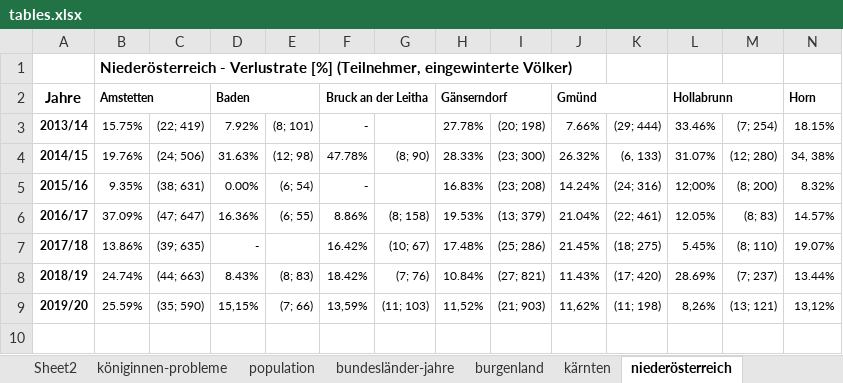
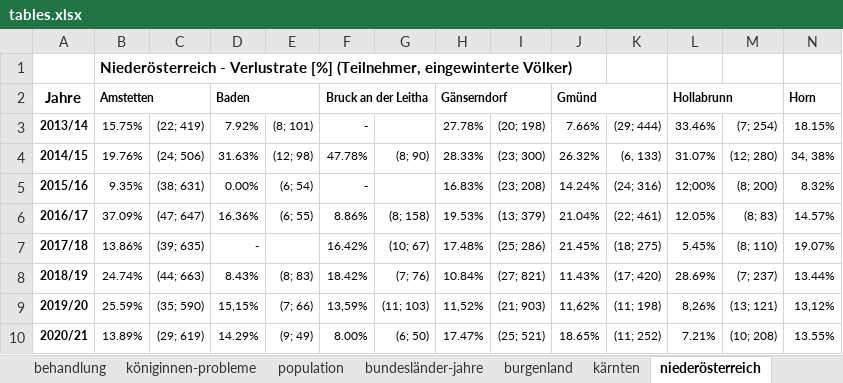
Before and after one commit to HannesOberreiter/coloss_austria_colony_losses_zukunftbiene2, an Excel workbook: data/tables.xlsx, sheet niederösterreich, drawn as a sheet; only a part is shown; values as stored, in another font and other column widths than the file's, no borders; rows hold the shown columns only; the diff names each change by its address in the sheet, - before the commit and + after, or states it on an @@ line.

```diff
--- a/data/tables.xlsx (sheet niederösterreich)
+++ b/data/tables.xlsx (sheet niederösterreich)
-sheet tab: Sheet2
+row 10: 2020/21 | 13.89% | (29; 619) | 14.29% | (9; 49) | 8.00% | (6; 50) | 17.47% | (25; 521) | 18.65% | (11; 252) | 7.21% | (10; 208) | 13.55%
```
Also changed, not shown: sheet bundesländer-jahre, sheet oberösterreich, sheet steiermark, sheet tirol, sheet kärnten, sheet salzburg, 7 more sheets, other sheet tabs, 3 other files.
